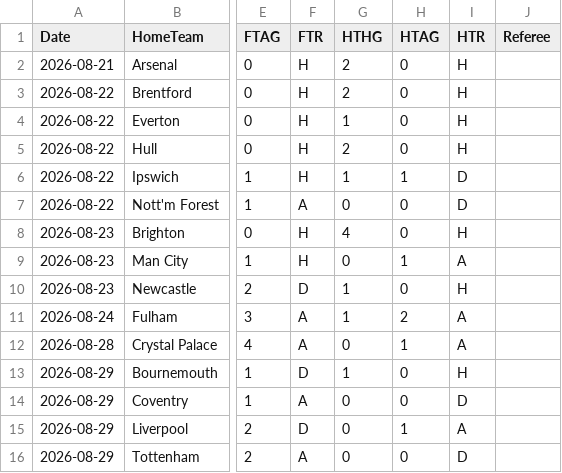
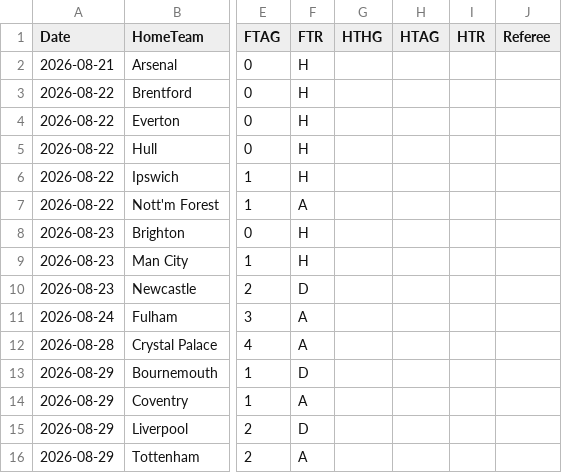
Before and after one commit to tensixn/Epl-Predictor, a CSV file: data/raw/season-2627.csv, drawn as a sheet; only a part is shown, gaps mark what is left out; the diff covers the shown part only; the diff names each change by its address in the sheet, - before the commit and + after, or states it on an @@ line.

```diff
--- a/data/raw/season-2627.csv
+++ b/data/raw/season-2627.csv
-G2:G3 (HTHG): 2
+G2:G3 (HTHG): (empty)
-H2:H5 (HTAG): 0
+H2:H5 (HTAG): (empty)
-I2:I5 (HTR): H
+I2:I5 (HTR): (empty)
-G4 (HTHG): 1
+G4 (HTHG): (empty)
-G5 (HTHG): 2
+G5 (HTHG): (empty)
-G6 (HTHG): 1
+G6 (HTHG): (empty)
-H6 (HTAG): 1
+H6 (HTAG): (empty)
-I6:I7 (HTR): D
+I6:I7 (HTR): (empty)
-G7 (HTHG): 0
+G7 (HTHG): (empty)
-H7:H8 (HTAG): 0
+H7:H8 (HTAG): (empty)
-G8 (HTHG): 4
+G8 (HTHG): (empty)
-I8 (HTR): H
+I8 (HTR): (empty)
-G9 (HTHG): 0
+G9 (HTHG): (empty)
-H9 (HTAG): 1
+H9 (HTAG): (empty)
-I9 (HTR): A
+I9 (HTR): (empty)
-G10:G11 (HTHG): 1
+G10:G11 (HTHG): (empty)
-H10 (HTAG): 0
+H10 (HTAG): (empty)
-I10 (HTR): H
+I10 (HTR): (empty)
-H11 (HTAG): 2
+H11 (HTAG): (empty)
-I11:I12 (HTR): A
+I11:I12 (HTR): (empty)
-G12 (HTHG): 0
+G12 (HTHG): (empty)
-H12 (HTAG): 1
+H12 (HTAG): (empty)
-G13 (HTHG): 1
+G13 (HTHG): (empty)
-H13:H14 (HTAG): 0
+H13:H14 (HTAG): (empty)
-I13 (HTR): H
+I13 (HTR): (empty)
-G14:G16 (HTHG): 0
+G14:G16 (HTHG): (empty)
-I14 (HTR): D
+I14 (HTR): (empty)
-H15 (HTAG): 1
+H15 (HTAG): (empty)
-I15 (HTR): A
+I15 (HTR): (empty)
-H16 (HTAG): 0
+H16 (HTAG): (empty)
-I16 (HTR): D
+I16 (HTR): (empty)
```
Also changed, not shown: 90 edited cells elsewhere in this file, data/players/fpl_current.csv.
